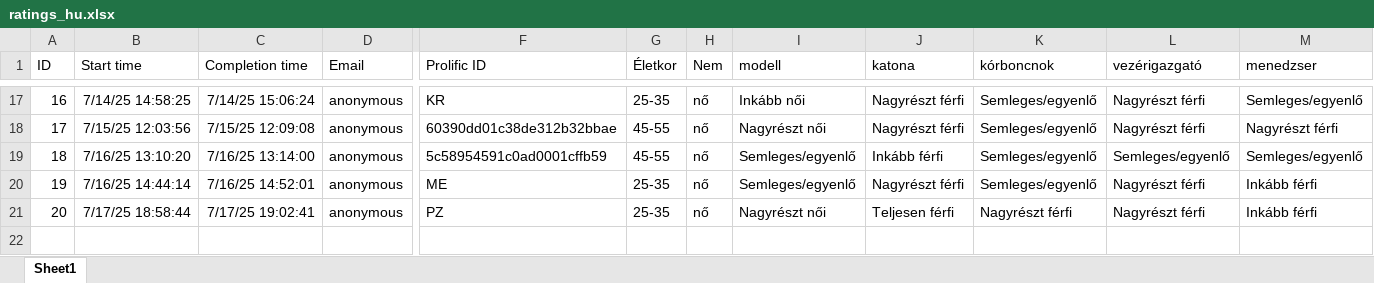
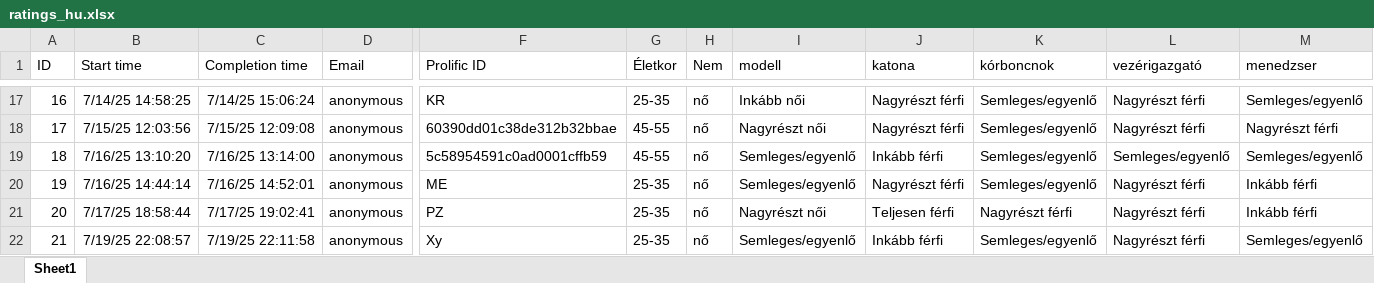
Before and after one commit to partigabor/pcibex-hun, an Excel workbook: occupations/ratings_hu.xlsx, sheet Sheet1, drawn as a sheet; only a part is shown, gaps mark what is left out; values as stored, in another font and other column widths than the file's, no borders; table styles not drawn; rows hold the shown columns only; the diff names each change by its address in the sheet, - before the commit and + after, or states it on an @@ line.

```diff
--- a/occupations/ratings_hu.xlsx (sheet Sheet1)
+++ b/occupations/ratings_hu.xlsx (sheet Sheet1)
+row 22: 21 | 7/19/25 22:08:57 | 7/19/25 22:11:58 | anonymous | Xy | 25-35 | nő | Semleges/egyenlő | Inkább férfi | Semleges/egyenlő | Nagyrészt férfi | Semleges/egyenlő
```
Also changed, not shown: occupations/occupations_hu.xlsx, occupations/occupations_unified.xlsx, 20 other files.
